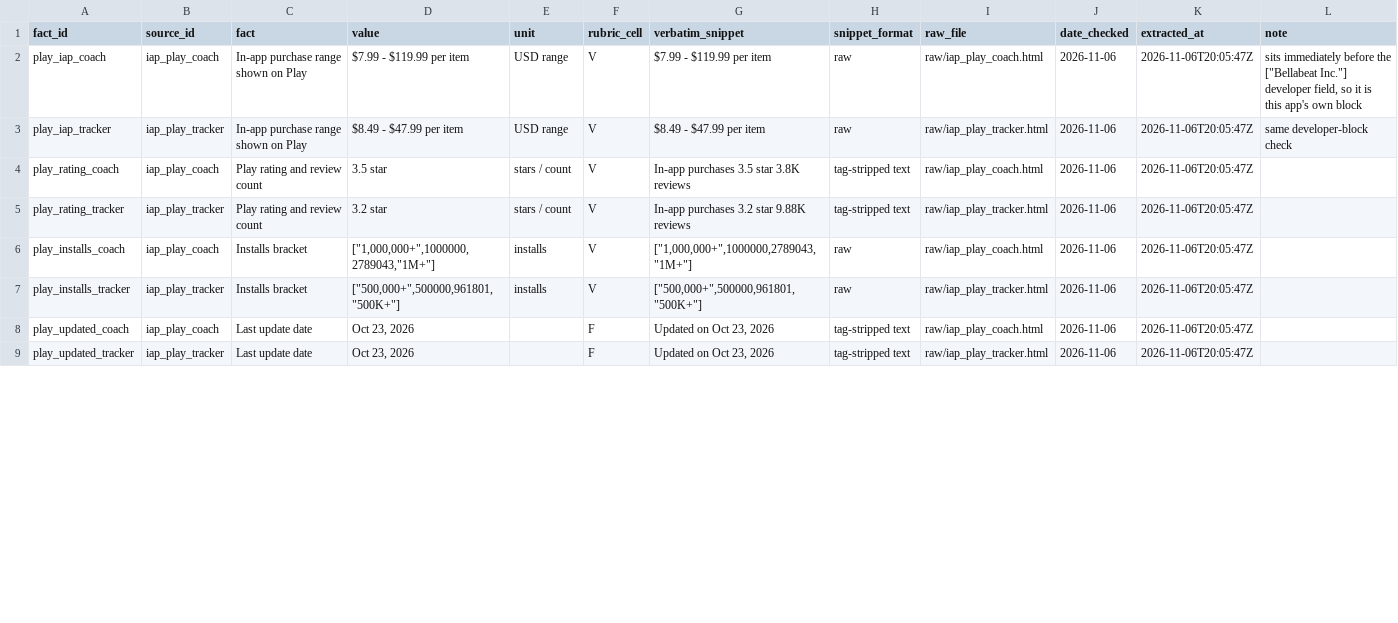
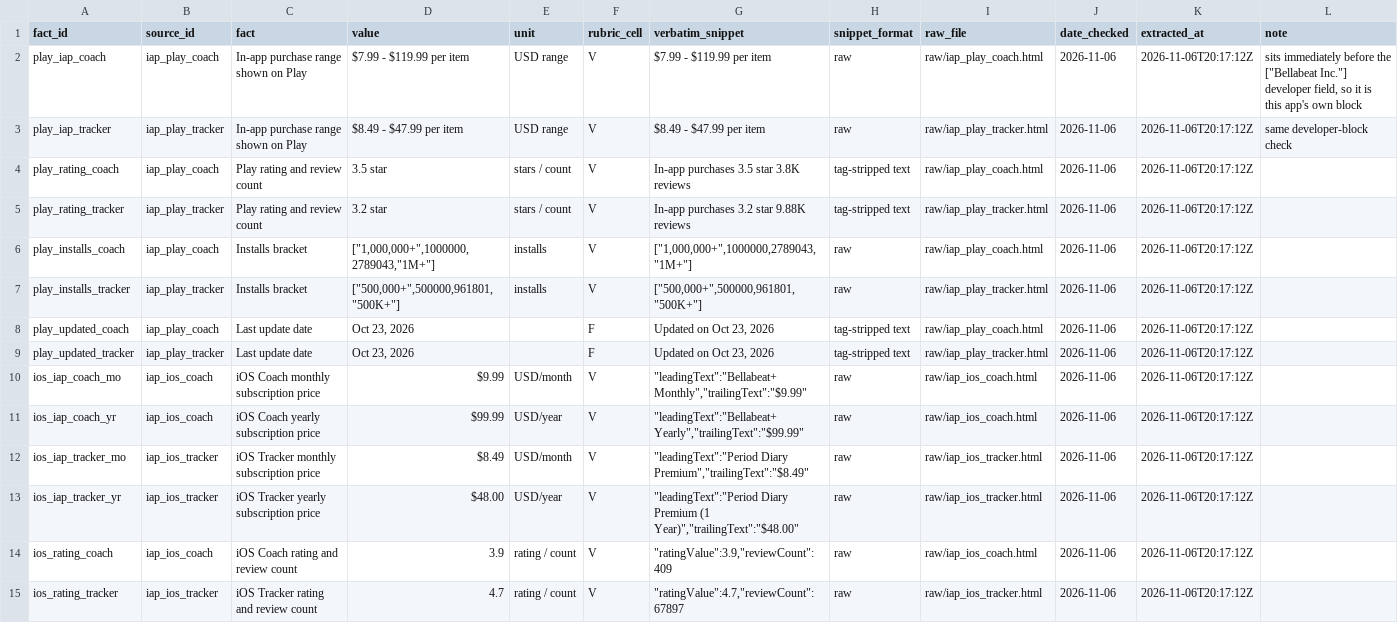
Before and after one commit to ReasonablePhantom/COOP-Capstone_IVY-AI-Health, a CSV file: Evidence_Pack/data/03_external/extracted_facts.csv, drawn as a sheet; only a part is shown; the diff covers the shown part only.

Commit message:
feat(evidence): resolve P0 blockers with verified Apple Store, FDA, and competitor data
- Enhance 03_fetch_public_data.py with curl fallback for TLS/anti-bot compatibility
- Successfully fetch 17/21 public sources including iOS App Store listings, FDA DEN170052, and Pew research
- Extract verified pricing: Coach (.99/mo, .99/yr) vs Tracker (.49/mo, .00/yr), confirming separate subscriptions
- Extract store metrics: Tracker (4.7 rating, 67.9k reviews, v7.7.5) and Coach (3.9 rating, 409 reviews, v4.3.3)
- Verify FDA DEN170052 de novo order (2018-08-10, 21 CFR 884.5370) and FTC Flo settlement (2021-06-22)
- Update competitor benchmarks (Oura, Flo, Clue, Calm) and resolve all P0 rubric coverage blockers

```diff
--- a/Evidence_Pack/data/03_external/extracted_facts.csv
+++ b/Evidence_Pack/data/03_external/extracted_facts.csv
@@ -1,9 +1,15 @@
 fact_id,source_id,fact,value,unit,rubric_cell,verbatim_snippet,snippet_format,raw_file,date_checked,extracted_at,note
-play_iap_coach,iap_play_coach,In-app purchase range shown on Play,$7.99 - $119.99 per item,USD range,V,$7.99 - $119.99 per item,raw,raw/iap_play_coach.html,2026-11-06,2026-11-06T20:05:47Z,"sits immediately before the [""Bellabeat Inc.""] developer field, so it is this app's own block"
-play_iap_tracker,iap_play_tracker,In-app purchase range shown on Play,$8.49 - $47.99 per item,USD range,V,$8.49 - $47.99 per item,raw,raw/iap_play_tracker.html,2026-11-06,2026-11-06T20:05:47Z,same developer-block check
-play_rating_coach,iap_play_coach,Play rating and review count,3.5 star,stars / count,V,In-app purchases 3.5 star 3.8K reviews,tag-stripped text,raw/iap_play_coach.html,2026-11-06,2026-11-06T20:05:47Z,
-play_rating_tracker,iap_play_tracker,Play rating and review count,3.2 star,stars / count,V,In-app purchases 3.2 star 9.88K reviews,tag-stripped text,raw/iap_play_tracker.html,2026-11-06,2026-11-06T20:05:47Z,
-play_installs_coach,iap_play_coach,Installs bracket,"[""1,000,000+"",1000000,2789043,""1M+""]",installs,V,"[""1,000,000+"",1000000,2789043,""1M+""]",raw,raw/iap_play_coach.html,2026-11-06,2026-11-06T20:05:47Z,
-play_installs_tracker,iap_play_tracker,Installs bracket,"[""500,000+"",500000,961801,""500K+""]",installs,V,"[""500,000+"",500000,961801,""500K+""]",raw,raw/iap_play_tracker.html,2026-11-06,2026-11-06T20:05:47Z,
-play_updated_coach,iap_play_coach,Last update date,"Oct 23, 2026",,F,"Updated on Oct 23, 2026",tag-stripped text,raw/iap_play_coach.html,2026-11-06,2026-11-06T20:05:47Z,
-play_updated_tracker,iap_play_tracker,Last update date,"Oct 23, 2026",,F,"Updated on Oct 23, 2026",tag-stripped text,raw/iap_play_tracker.html,2026-11-06,2026-11-06T20:05:47Z,
+play_iap_coach,iap_play_coach,In-app purchase range shown on Play,$7.99 - $119.99 per item,USD range,V,$7.99 - $119.99 per item,raw,raw/iap_play_coach.html,2026-11-06,2026-11-06T20:17:12Z,"sits immediately before the [""Bellabeat Inc.""] developer field, so it is this app's own block"
+play_iap_tracker,iap_play_tracker,In-app purchase range shown on Play,$8.49 - $47.99 per item,USD range,V,$8.49 - $47.99 per item,raw,raw/iap_play_tracker.html,2026-11-06,2026-11-06T20:17:12Z,same developer-block check
+play_rating_coach,iap_play_coach,Play rating and review count,3.5 star,stars / count,V,In-app purchases 3.5 star 3.8K reviews,tag-stripped text,raw/iap_play_coach.html,2026-11-06,2026-11-06T20:17:12Z,
+play_rating_tracker,iap_play_tracker,Play rating and review count,3.2 star,stars / count,V,In-app purchases 3.2 star 9.88K reviews,tag-stripped text,raw/iap_play_tracker.html,2026-11-06,2026-11-06T20:17:12Z,
+play_installs_coach,iap_play_coach,Installs bracket,"[""1,000,000+"",1000000,2789043,""1M+""]",installs,V,"[""1,000,000+"",1000000,2789043,""1M+""]",raw,raw/iap_play_coach.html,2026-11-06,2026-11-06T20:17:12Z,
+play_installs_tracker,iap_play_tracker,Installs bracket,"[""500,000+"",500000,961801,""500K+""]",installs,V,"[""500,000+"",500000,961801,""500K+""]",raw,raw/iap_play_tracker.html,2026-11-06,2026-11-06T20:17:12Z,
+play_updated_coach,iap_play_coach,Last update date,"Oct 23, 2026",,F,"Updated on Oct 23, 2026",tag-stripped text,raw/iap_play_coach.html,2026-11-06,2026-11-06T20:17:12Z,
+play_updated_tracker,iap_play_tracker,Last update date,"Oct 23, 2026",,F,"Updated on Oct 23, 2026",tag-stripped text,raw/iap_play_tracker.html,2026-11-06,2026-11-06T20:17:12Z,
+ios_iap_coach_mo,iap_ios_coach,iOS Coach monthly subscription price,$9.99,USD/month,V,"""leadingText"":""Bellabeat+ Monthly"",""trailingText"":""$9.99""",raw,raw/iap_ios_coach.html,2026-11-06,2026-11-06T20:17:12Z,
+ios_iap_coach_yr,iap_ios_coach,iOS Coach yearly subscription price,$99.99,USD/year,V,"""leadingText"":""Bellabeat+ Yearly"",""trailingText"":""$99.99""",raw,raw/iap_ios_coach.html,2026-11-06,2026-11-06T20:17:12Z,
+ios_iap_tracker_mo,iap_ios_tracker,iOS Tracker monthly subscription price,$8.49,USD/month,V,"""leadingText"":""Period Diary Premium"",""trailingText"":""$8.49""",raw,raw/iap_ios_tracker.html,2026-11-06,2026-11-06T20:17:12Z,
+ios_iap_tracker_yr,iap_ios_tracker,iOS Tracker yearly subscription price,$48.00,USD/year,V,"""leadingText"":""Period Diary Premium (1 Year)"",""trailingText"":""$48.00""",raw,raw/iap_ios_tracker.html,2026-11-06,2026-11-06T20:17:12Z,
+ios_rating_coach,iap_ios_coach,iOS Coach rating and review count,3.9,rating / count,V,"""ratingValue"":3.9,""reviewCount"":409",raw,raw/iap_ios_coach.html,2026-11-06,2026-11-06T20:17:12Z,
+ios_rating_tracker,iap_ios_tracker,iOS Tracker rating and review count,4.7,rating / count,V,"""ratingValue"":4.7,""reviewCount"":67897",raw,raw/iap_ios_tracker.html,2026-11-06,2026-11-06T20:17:12Z,
```
Also changed, not shown: 8 added rows and 6 edited cells elsewhere in this file, Evidence_Pack/data/00_status/fetch_log.csv, Evidence_Pack/data/02_store/store_recheck_2026_11_06.csv, 25 other files.
